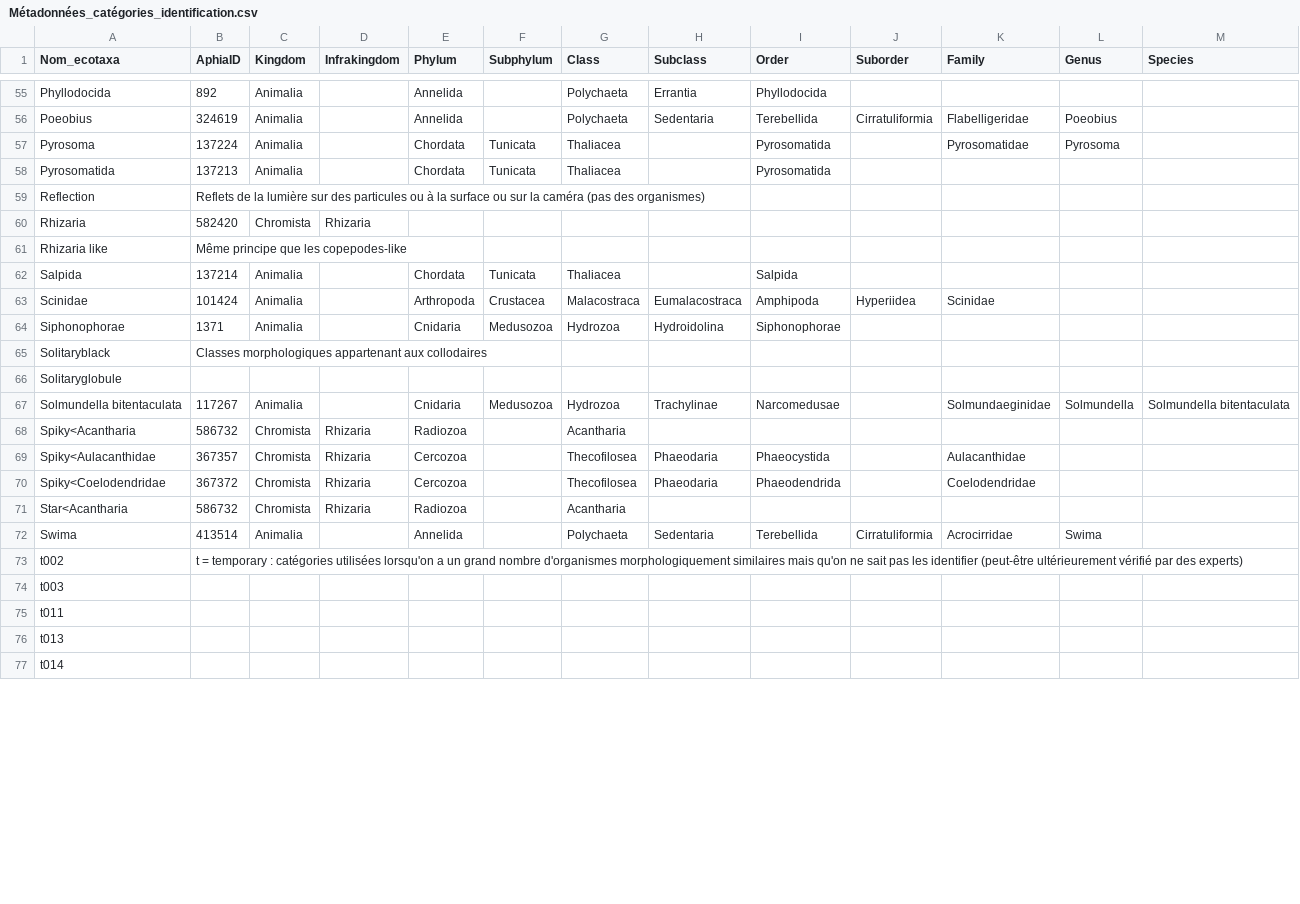
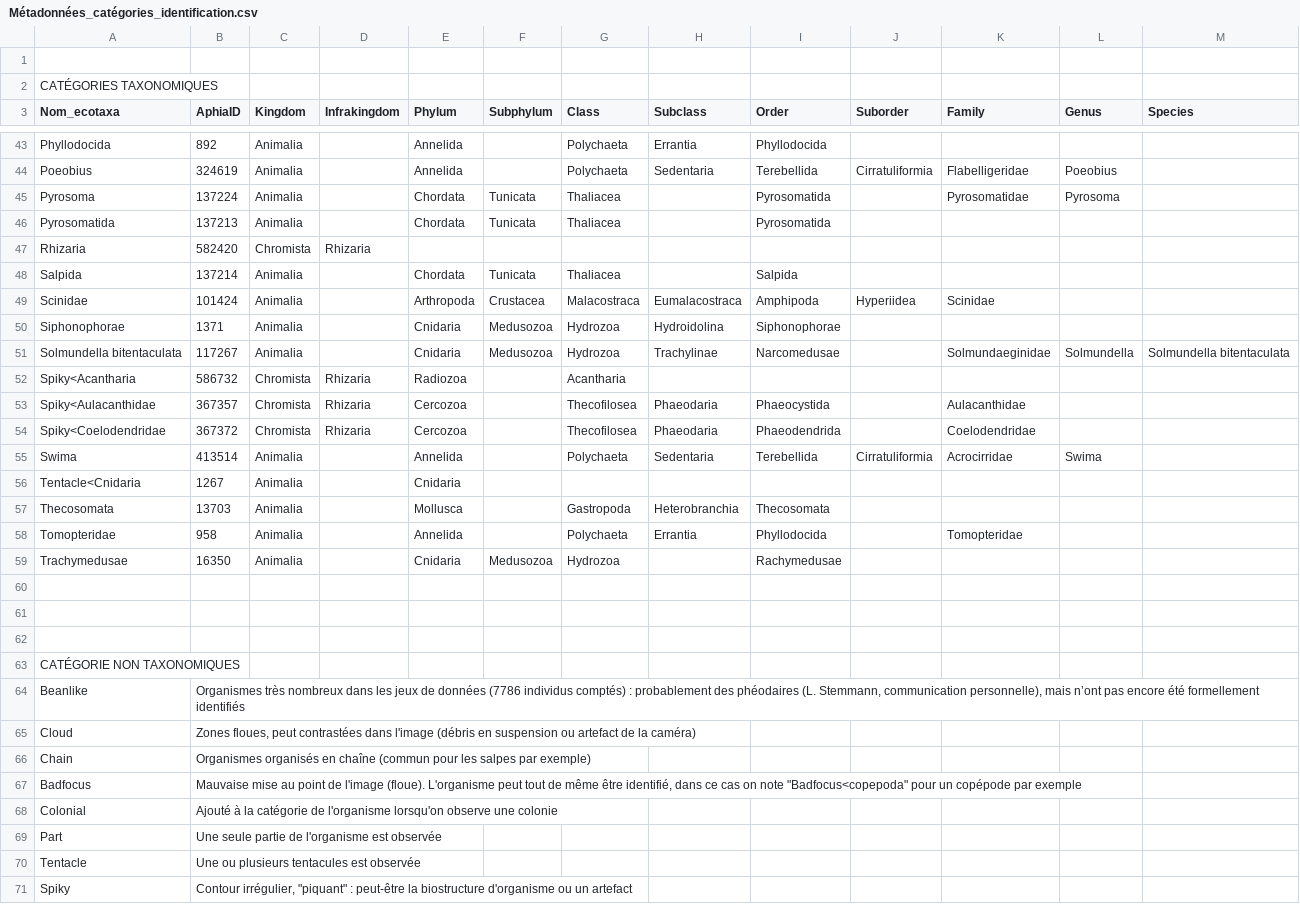
Before and after one commit to gabriellepigeon/dynam_zoo, a CSV file: Metadonnees/Métadonnées_catégories_identification.csv, drawn as a sheet; only a part is shown, gaps mark what is left out; the shorter side is filled out with more unchanged rows; the diff covers the shown part only.

Commit message:
Amélioration de la clareté du fichier explicatif des données taxonomiques.

```diff
--- a/Metadonnees/Métadonnées_catégories_identification.csv
+++ b/Metadonnees/Métadonnées_catégories_identification.csv
@@ -1 +1,3 @@
+,,,,,,,,,,,,
+CATÉGORIES TAXONOMIQUES,,,,,,,,,,,,
 Nom_ecotaxa,AphiaID,Kingdom,Infrakingdom,Phylum,Subphylum,Class,Subclass,Order,Suborder,Family,Genus,Species
@@ -58,5 +46,3 @@ Pyrosoma,137224,Animalia,,Chordata,Tunicata,Thaliacea,,Pyrosomatida,,Pyrosomatid
 Pyrosomatida,137213,Animalia,,Chordata,Tunicata,Thaliacea,,Pyrosomatida,,,,
-Reflection,Reflets de la lumière sur des particules ou à la surface ou sur la caméra (pas des organismes) ,,,,,,,,,,,
 Rhizaria,582420,Chromista,Rhizaria,,,,,,,,,
-Rhizaria like,Même principe que les copepodes-like,,,,,,,,,,,
 Salpida,137214,Animalia,,Chordata,Tunicata,Thaliacea,,Salpida,,,,
@@ -64,4 +50,2 @@ Scinidae,101424,Animalia,,Arthropoda,Crustacea,Malacostraca,Eumalacostraca,Amphi
 Siphonophorae,1371,Animalia,,Cnidaria,Medusozoa,Hydrozoa,Hydroidolina,Siphonophorae,,,,
-Solitaryblack,Classes morphologiques appartenant aux collodaires ,,,,,,,,,,,
-Solitaryglobule,,,,,,,,,,,,
 Solmundella bitentaculata,117267,Animalia,,Cnidaria,Medusozoa,Hydrozoa,Trachylinae,Narcomedusae,,Solmundaeginidae,Solmundella,Solmundella bitentaculata
@@ -70,3 +54,18 @@ Spiky<Aulacanthidae,367357,Chromista,Rhizaria,Cercozoa ,,Thecofilosea,Phaeodaria
 Spiky<Coelodendridae,367372,Chromista,Rhizaria,Cercozoa,,Thecofilosea,Phaeodaria,Phaeodendrida,,Coelodendridae,,
-Star<Acantharia,586732,Chromista,Rhizaria,Radiozoa,,Acantharia,,,,,,
 Swima,413514,Animalia,,Annelida,,Polychaeta,Sedentaria,Terebellida,Cirratuliformia,Acrocirridae,Swima,
+Tentacle<Cnidaria,1267,Animalia,,Cnidaria,,,,,,,,
+Thecosomata,13703,Animalia,,Mollusca,,Gastropoda,Heterobranchia,Thecosomata,,,,
+Tomopteridae,958,Animalia,,Annelida,,Polychaeta,Errantia,Phyllodocida,,Tomopteridae,,
+Trachymedusae,16350,Animalia,,Cnidaria,Medusozoa ,Hydrozoa,,Rachymedusae,,,,
+,,,,,,,,,,,,
+,,,,,,,,,,,,
+,,,,,,,,,,,,
+CATÉGORIE NON TAXONOMIQUES,,,,,,,,,,,,
+Beanlike,"Organismes très nombreux dans les jeux de données (7786 individus comptés) : probablement des phéodaires (L. Stemmann, communication personnelle), mais n’ont pas encore été formellement identifiés",,,,,,,,,,,
+Cloud,"Zones floues, peut contrastées dans l'image (débris en suspension ou artefact de la caméra) ",,,,,,,,,,,
+Chain ,Organismes organisés en chaîne (commun pour les salpes par exemple),,,,,,,,,,,
+Badfocus,"Mauvaise mise au point de l'image (floue). L'organisme peut tout de même être identifié, dans ce cas on note ""Badfocus<copepoda"" pour un copépode par exemple",,,,,,,,,,,
+Colonial ,Ajouté à la catégorie de l'organisme lorsqu'on observe une colonie,,,,,,,,,,,
+Part,Une seule partie de l'organisme est observée,,,,,,,,,,,
+Tentacle,Une ou plusieurs tentacules est observée,,,,,,,,,,,
+Spiky,"Contour irrégulier, ""piquant"" : peut-être la biostructure d'organisme ou un artefact",,,,,,,,,,,
```
Also changed, not shown: 3 added rows, 3 removed rows, 10 moved rows and 1 edited cell elsewhere in this file.
